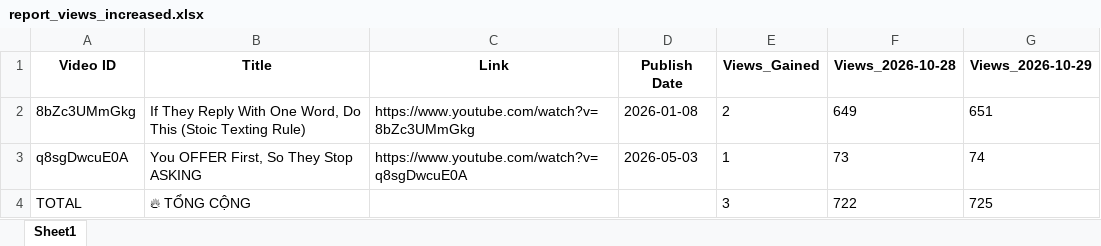
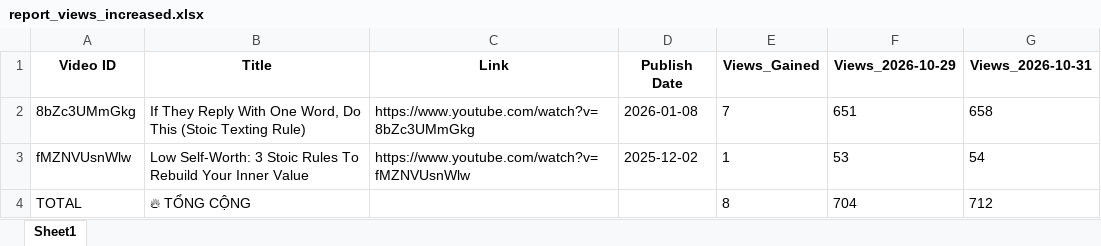
Before and after one commit to queen10022004-create/daily-views, an Excel workbook: report_views_increased.xlsx, sheet Sheet1, drawn as a sheet; values as stored, in another font and other column widths than the file's, no borders; removed rows and columns are numbered as before the commit, all else as after; the diff names each change by its address in the sheet, - before the commit and + after, or states it on an @@ line.

```diff
--- a/report_views_increased.xlsx (sheet Sheet1)
+++ b/report_views_increased.xlsx (sheet Sheet1)
-column F (Views_2026-10-28), row 2: 649; row 4: 722
+column G (Views_2026-10-31), row 2: 658; row 4: 712
-E2 (Views_Gained): 2
+E2 (Views_Gained): 7
-row 3: q8sgDwcuE0A | You OFFER First, So They Stop ASKING | https://www.youtube.com/watch?v=q8sgDwcuE0A | 2026-05-03 | 1 | 73 | 74
+row 3: fMZNVUsnWlw | Low Self-Worth: 3 Stoic Rules To Rebuild Your Inner Value | https://www.youtube.com/watch?v=fMZNVUsnWlw | 2025-12-02 | 1 | 53 | 54
-E4 (Views_Gained): 3
+E4 (Views_Gained): 8
-F4 (Views_2026-10-29): 725
+F4 (Views_2026-10-29): 704
```
Also changed, not shown: history_stoicether.xlsx.
